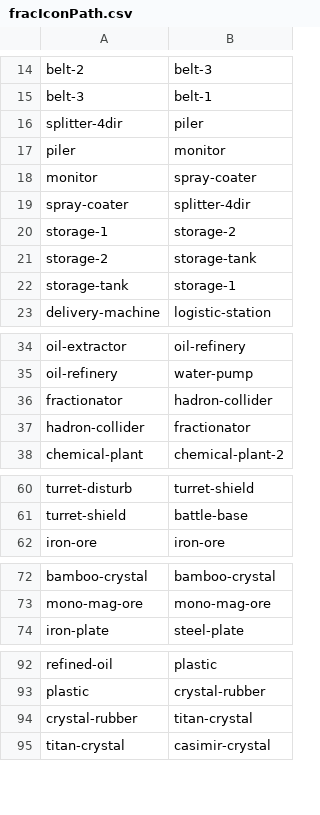
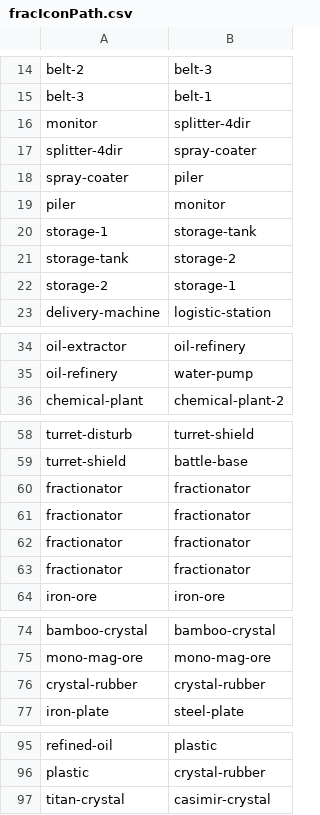
Before and after one commit to MengLeiFudge/MLJ_DSPmods, a CSV file: gamedata/fracIconPath.csv, drawn as a sheet; only a part is shown, gaps mark what is left out.

```diff
--- a/gamedata/fracIconPath.csv
+++ b/gamedata/fracIconPath.csv
@@ -15,9 +15,9 @@ belt-2,belt-3
 belt-3,belt-1
-splitter-4dir,piler
+monitor,splitter-4dir
+splitter-4dir,spray-coater
+spray-coater,piler
 piler,monitor
-monitor,spray-coater
-spray-coater,splitter-4dir
-storage-1,storage-2
-storage-2,storage-tank
-storage-tank,storage-1
+storage-1,storage-tank
+storage-tank,storage-2
+storage-2,storage-1
 delivery-machine,logistic-station
@@ -35,4 +35,2 @@ oil-extractor,oil-refinery
 oil-refinery,water-pump
-fractionator,hadron-collider
-hadron-collider,fractionator
 chemical-plant,chemical-plant-2
@@ -61,2 +59,6 @@ turret-disturb,turret-shield
 turret-shield,battle-base
+fractionator,fractionator
+fractionator,fractionator
+fractionator,fractionator
+fractionator,fractionator
 iron-ore,iron-ore
@@ -73,2 +75,3 @@ bamboo-crystal,bamboo-crystal
 mono-mag-ore,mono-mag-ore
+crystal-rubber,crystal-rubber
 iron-plate,steel-plate
@@ -93,3 +96,2 @@ refined-oil,plastic
 plastic,crystal-rubber
-crystal-rubber,titan-crystal
 titan-crystal,casimir-crystal
```
Also changed, not shown: 25 other files.
